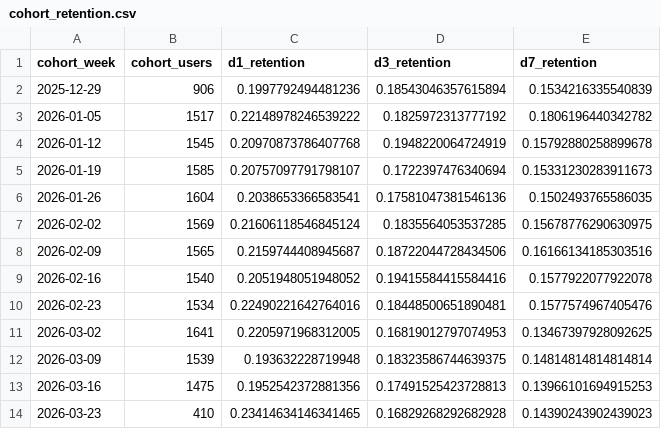
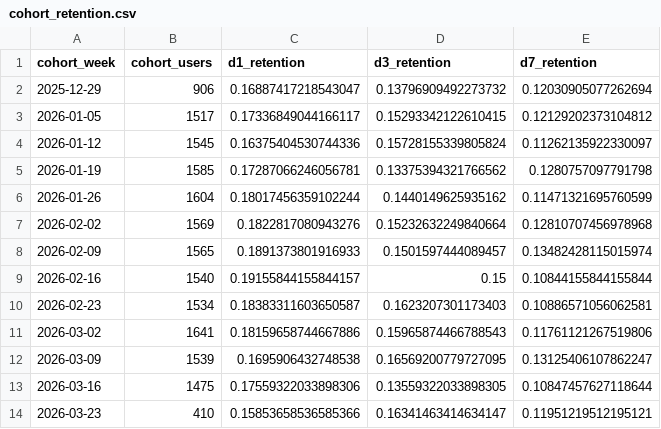
Before and after one commit to v18835700346-ui/E-commerce-analysis, a CSV file: outputs/cohort_retention.csv, drawn as a sheet.

```diff
--- a/outputs/cohort_retention.csv
+++ b/outputs/cohort_retention.csv
@@ -1,14 +1,14 @@
 cohort_week,cohort_users,d1_retention,d3_retention,d7_retention
-2025-12-29,906,0.1997792494481236,0.18543046357615894,0.1534216335540839
-2026-01-05,1517,0.22148978246539222,0.1825972313777192,0.1806196440342782
-2026-01-12,1545,0.20970873786407768,0.1948220064724919,0.15792880258899678
-2026-01-19,1585,0.20757097791798107,0.1722397476340694,0.15331230283911673
-2026-01-26,1604,0.2038653366583541,0.17581047381546136,0.1502493765586035
-2026-02-02,1569,0.21606118546845124,0.1835564053537285,0.15678776290630975
-2026-02-09,1565,0.2159744408945687,0.18722044728434506,0.16166134185303516
-2026-02-16,1540,0.2051948051948052,0.19415584415584416,0.1577922077922078
-2026-02-23,1534,0.22490221642764016,0.18448500651890481,0.1577574967405476
-2026-03-02,1641,0.2205971968312005,0.16819012797074953,0.13467397928092625
-2026-03-09,1539,0.193632228719948,0.18323586744639375,0.14814814814814814
-2026-03-16,1475,0.1952542372881356,0.17491525423728813,0.13966101694915253
-2026-03-23,410,0.23414634146341465,0.16829268292682928,0.14390243902439023
+2025-12-29,906,0.16887417218543047,0.13796909492273732,0.12030905077262694
+2026-01-05,1517,0.17336849044166117,0.15293342122610415,0.12129202373104812
+2026-01-12,1545,0.16375404530744336,0.15728155339805824,0.11262135922330097
+2026-01-19,1585,0.17287066246056781,0.13375394321766562,0.1280757097791798
+2026-01-26,1604,0.18017456359102244,0.1440149625935162,0.11471321695760599
+2026-02-02,1569,0.1822817080943276,0.15232632249840664,0.12810707456978968
+2026-02-09,1565,0.1891373801916933,0.1501597444089457,0.13482428115015974
+2026-02-16,1540,0.19155844155844157,0.15,0.10844155844155844
+2026-02-23,1534,0.18383311603650587,0.1623207301173403,0.10886571056062581
+2026-03-02,1641,0.18159658744667886,0.15965874466788543,0.11761121267519806
+2026-03-09,1539,0.1695906432748538,0.16569200779727095,0.13125406107862247
+2026-03-16,1475,0.17559322033898306,0.13559322033898305,0.10847457627118644
+2026-03-23,410,0.15853658536585366,0.16341463414634147,0.11951219512195121
```
Also changed, not shown: outputs/channel_quality.csv, outputs/experiment_summary.csv, 17 other files.
